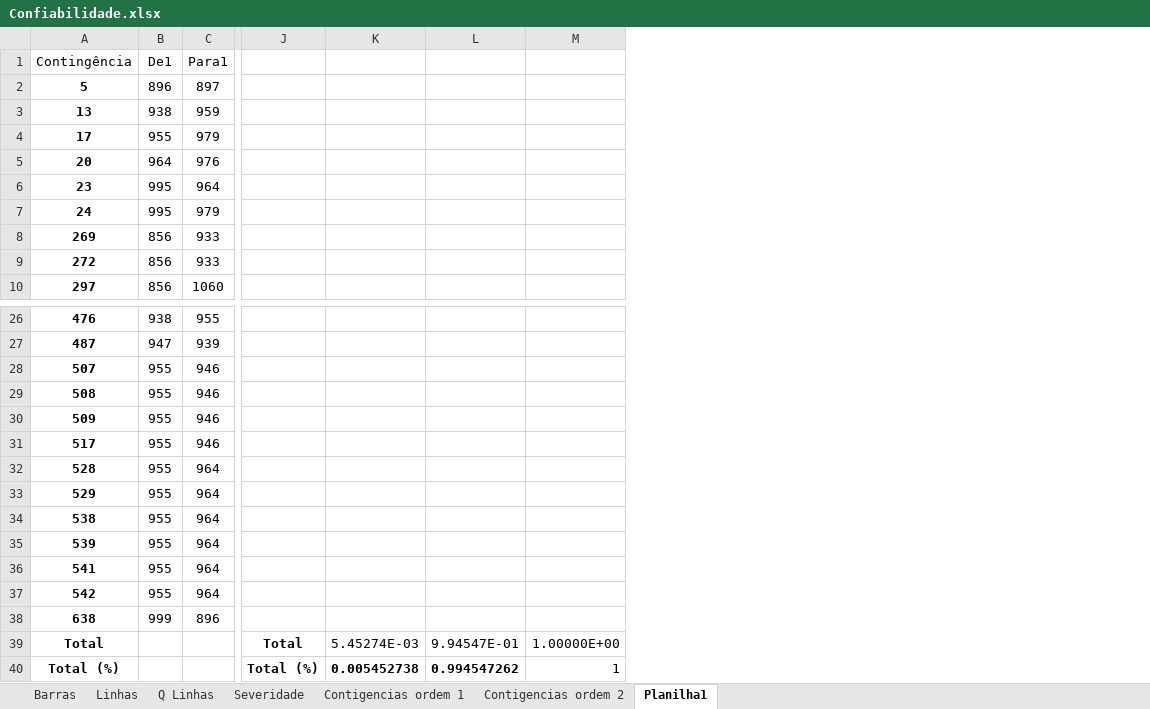
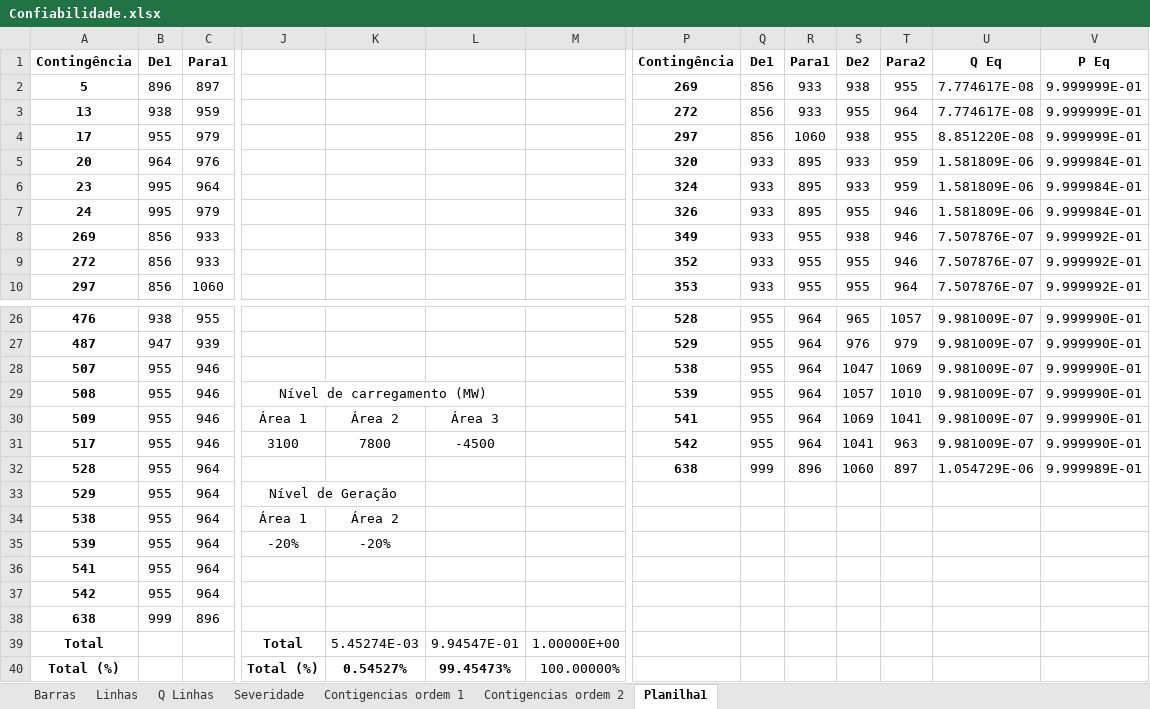
Before and after one commit to LeonardoFdSantos/Confiabilidade, an Excel workbook: STB32/Confiabilidade.xlsx, sheet Planilha1, drawn as a sheet; only a part is shown, gaps mark what is left out; values as stored, in another font and other column widths than the file's, no borders; table styles not drawn; the diff covers the shown part only; the diff names each change by its address in the sheet, - before the commit and + after, or states it on an @@ line.

```diff
--- a/STB32/Confiabilidade.xlsx (sheet Planilha1)
+++ b/STB32/Confiabilidade.xlsx (sheet Planilha1)
+column P, rows 1-10: Contingência | 269 | 272 | 297 | 320 | 324 | 326 | 349 | 352 | 353; rows 26-32: 528 | 529 | 538 | 539 | 541 | 542 | 638
+column Q, rows 1-10: De1 | 856 | 856 | 856 | 933 | 933 | 933 | 933 | 933 | 933; rows 26-32: 955 | 955 | 955 | 955 | 955 | 955 | 999
+column R, rows 1-10: Para1 | 933 | 933 | 1060 | 895 | 895 | 895 | 955 | 955 | 955; rows 26-32: 964 | 964 | 964 | 964 | 964 | 964 | 896
+column S, rows 1-10: De2 | 938 | 955 | 938 | 933 | 933 | 955 | 938 | 955 | 955; rows 26-32: 965 | 976 | 1047 | 1057 | 1069 | 1041 | 1060
+column T, rows 1-10: Para2 | 955 | 964 | 955 | 959 | 959 | 946 | 946 | 946 | 964; rows 26-32: 1057 | 979 | 1069 | 1010 | 1041 | 963 | 897
+column U, rows 1-10: Q Eq | 7.774617E-08 | 7.774617E-08 | 8.851220E-08 | 1.581809E-06 | 1.581809E-06 | 1.581809E-06 | 7.507876E-07 | 7.507876E-07 | 7.507876E-07; rows 26-32: 9.981009E-07 | 9.981009E-07 | 9.981009E-07 | 9.981009E-07 | 9.981009E-07 | 9.981009E-07 | 1.054729E-06
+column V, rows 1-10: P Eq | 9.999999E-01 | 9.999999E-01 | 9.999999E-01 | 9.999984E-01 | 9.999984E-01 | 9.999984E-01 | 9.999992E-01 | 9.999992E-01 | 9.999992E-01; rows 26-32: 9.999990E-01 | 9.999990E-01 | 9.999990E-01 | 9.999990E-01 | 9.999990E-01 | 9.999990E-01 | 9.999989E-01
-A1:C1 bold: off
+A1:C1 bold: on
-J29: (empty)
+J29: Nível de carregamento (MW)
+J29:L29 merged
-J30: (empty)
+J30: Área 1
-K30: (empty)
+K30: Área 2
-L30: (empty)
+L30: Área 3
-J31: (empty)
+J31: 3100
-K31: (empty)
+K31: 7800
-L31: (empty)
+L31: -4500
-J33: (empty)
+J33: Nível de Geração
+J33:K33 merged
-J34: (empty)
+J34: Área 1
-K34: (empty)
+K34: Área 2
-J35: (empty)
+J35: -20%
-K35: (empty)
+K35: -20%
-K40: 0.005452738
+K40: 0.54527%
-L40: 0.994547262
+L40: 99.45473%
-M40: 1
+M40: 100.00000%
```
Also changed, not shown: 2 added columns and cell formats elsewhere in this sheet, sheet Contigencias ordem 2, 8 other files.
